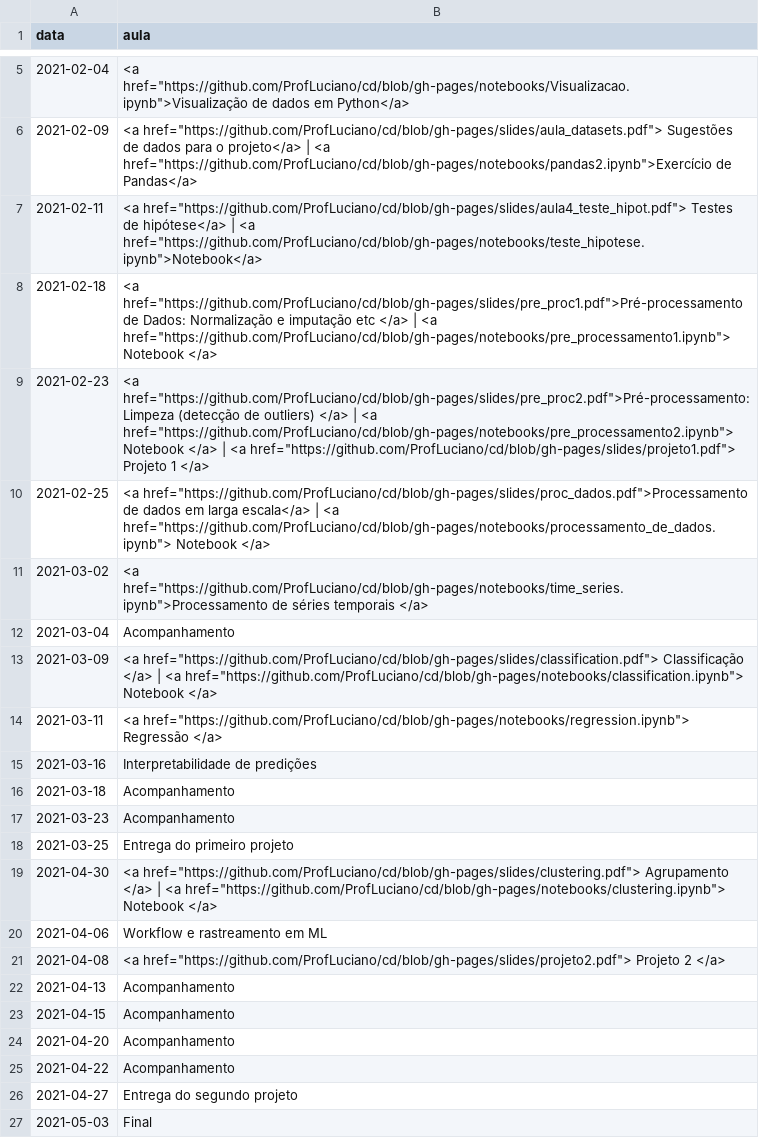
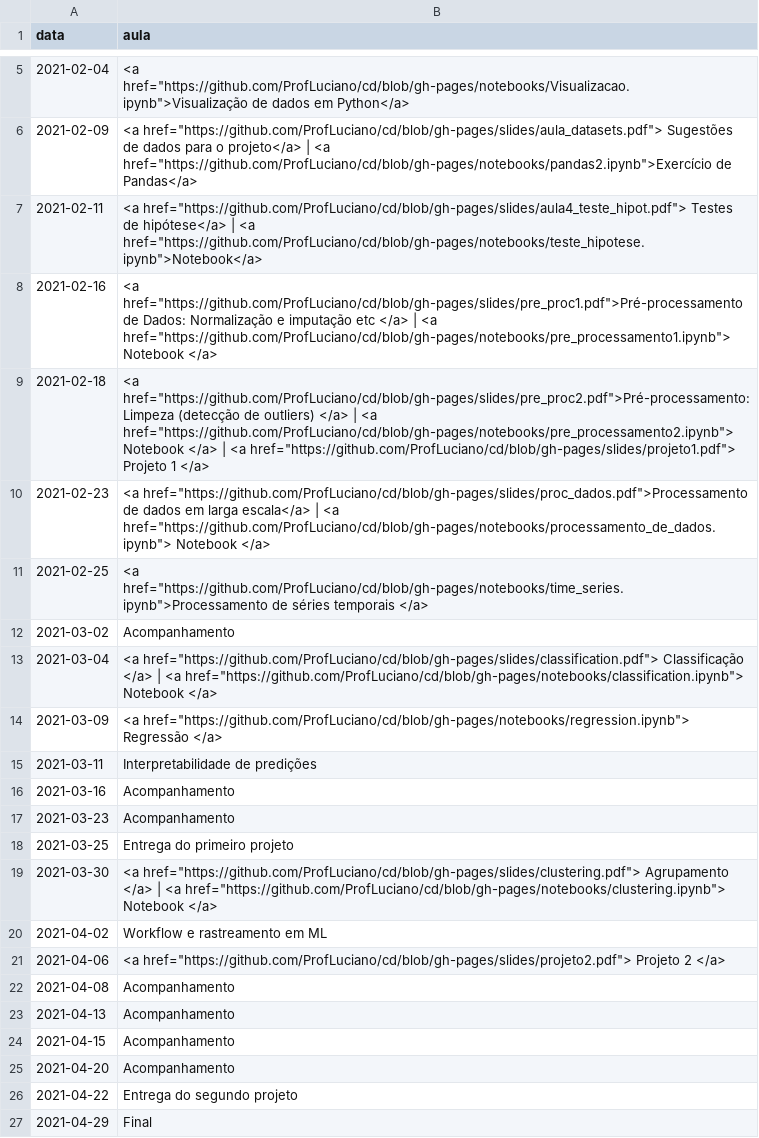
Before and after one commit to ProfLuciano/cd, a CSV file: pages/data.csv, drawn as a sheet; only a part is shown, gaps mark what is left out.

Commit message:
updating schedule

```diff
--- a/pages/data.csv
+++ b/pages/data.csv
@@ -7,16 +7,17 @@ data,aula
 2021-02-11,<a href="https://github.com/ProfLuciano/cd/blob/gh-pages/slides/aula4_teste_hipot.pdf"> Testes de hipótese</a> | <a href="https://github.com/ProfLuciano/cd/blob/gh-pages/notebooks/teste_hipotese.ipynb">Notebook</a>
-2021-02-18,<a href="https://github.com/ProfLuciano/cd/blob/gh-pages/slides/pre_proc1.pdf">Pré-processamento de Dados: Normalização e imputação etc </a> | <a href="https://github.com/ProfLuciano/cd/blob/gh-pages/notebooks/pre_processamento1.ipynb"> Notebook </a>
-2021-02-23,<a href="https://github.com/ProfLuciano/cd/blob/gh-pages/slides/pre_proc2.pdf">Pré-processamento: Limpeza (detecção de outliers) </a> | <a href="https://github.com/ProfLuciano/cd/blob/gh-pages/notebooks/pre_processamento2.ipynb"> Notebook </a> | <a href="https://github.com/ProfLuciano/cd/blob/gh-pages/slides/projeto1.pdf"> Projeto 1 </a>
-2021-02-25,<a href="https://github.com/ProfLuciano/cd/blob/gh-pages/slides/proc_dados.pdf">Processamento de dados em larga escala</a> | <a href="https://github.com/ProfLuciano/cd/blob/gh-pages/notebooks/processamento_de_dados.ipynb"> Notebook </a>
-2021-03-02,<a href="https://github.com/ProfLuciano/cd/blob/gh-pages/notebooks/time_series.ipynb">Processamento de séries temporais </a>
-2021-03-04,Acompanhamento
-2021-03-09,<a href="https://github.com/ProfLuciano/cd/blob/gh-pages/slides/classification.pdf"> Classificação  </a> |  <a href="https://github.com/ProfLuciano/cd/blob/gh-pages/notebooks/classification.ipynb">  Notebook </a>
-2021-03-11,<a href="https://github.com/ProfLuciano/cd/blob/gh-pages/notebooks/regression.ipynb"> Regressão </a>
-2021-03-16,Interpretabilidade de predições
-2021-03-18,Acompanhamento
+2021-02-16,<a href="https://github.com/ProfLuciano/cd/blob/gh-pages/slides/pre_proc1.pdf">Pré-processamento de Dados: Normalização e imputação etc </a> | <a href="https://github.com/ProfLuciano/cd/blob/gh-pages/notebooks/pre_processamento1.ipynb"> Notebook </a>
+2021-02-18,<a href="https://github.com/ProfLuciano/cd/blob/gh-pages/slides/pre_proc2.pdf">Pré-processamento: Limpeza (detecção de outliers) </a> | <a href="https://github.com/ProfLuciano/cd/blob/gh-pages/notebooks/pre_processamento2.ipynb"> Notebook </a> | <a href="https://github.com/ProfLuciano/cd/blob/gh-pages/slides/projeto1.pdf"> Projeto 1 </a>
+2021-02-23,<a href="https://github.com/ProfLuciano/cd/blob/gh-pages/slides/proc_dados.pdf">Processamento de dados em larga escala</a> | <a href="https://github.com/ProfLuciano/cd/blob/gh-pages/notebooks/processamento_de_dados.ipynb"> Notebook </a>
+2021-02-25,<a href="https://github.com/ProfLuciano/cd/blob/gh-pages/notebooks/time_series.ipynb">Processamento de séries temporais </a>
+2021-03-02,Acompanhamento
+2021-03-04,<a href="https://github.com/ProfLuciano/cd/blob/gh-pages/slides/classification.pdf"> Classificação  </a> |  <a href="https://github.com/ProfLuciano/cd/blob/gh-pages/notebooks/classification.ipynb">  Notebook </a>
+2021-03-09,<a href="https://github.com/ProfLuciano/cd/blob/gh-pages/notebooks/regression.ipynb"> Regressão </a>
+2021-03-11,Interpretabilidade de predições
+2021-03-16,Acompanhamento
 2021-03-23,Acompanhamento
 2021-03-25,Entrega do primeiro projeto
-2021-04-30,<a href="https://github.com/ProfLuciano/cd/blob/gh-pages/slides/clustering.pdf"> Agrupamento  </a> |  <a href="https://github.com/ProfLuciano/cd/blob/gh-pages/notebooks/clustering.ipynb">  Notebook </a>
-2021-04-06, Workflow e rastreamento em ML
-2021-04-08,<a href="https://github.com/ProfLuciano/cd/blob/gh-pages/slides/projeto2.pdf"> Projeto 2 </a>
+2021-03-30,<a href="https://github.com/ProfLuciano/cd/blob/gh-pages/slides/clustering.pdf"> Agrupamento  </a> |  <a href="https://github.com/ProfLuciano/cd/blob/gh-pages/notebooks/clustering.ipynb">  Notebook </a>
+2021-04-02, Workflow e rastreamento em ML
+2021-04-06,<a href="https://github.com/ProfLuciano/cd/blob/gh-pages/slides/projeto2.pdf"> Projeto 2 </a>
+2021-04-08,Acompanhamento
 2021-04-13,Acompanhamento
@@ -24,4 +25,3 @@ data,aula
 2021-04-20,Acompanhamento
-2021-04-22,Acompanhamento
-2021-04-27,Entrega do segundo projeto
-2021-05-03,Final
+2021-04-22,Entrega do segundo projeto
+2021-04-29,Final
```
